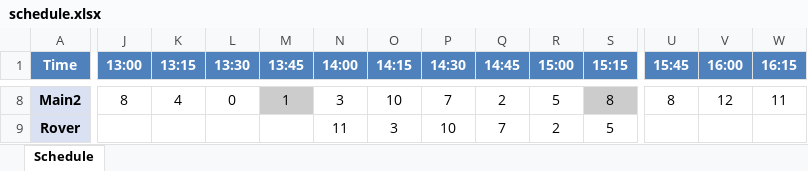
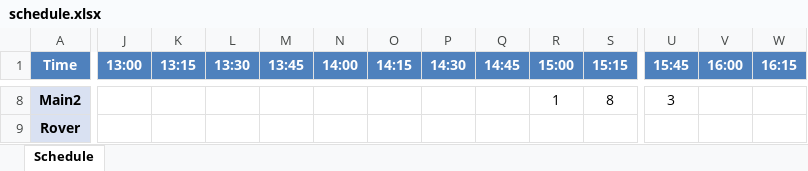
Before and after one commit to ben451P/schedulingStuff, an Excel workbook: schedule.xlsx, sheet Schedule, drawn as a sheet; only a part is shown, gaps mark what is left out; values as stored, in another font and other column widths than the file's, no borders; the diff covers the shown part only; the diff names each change by its address in the sheet, - before the commit and + after, or states it on an @@ line.

```diff
--- a/schedule.xlsx (sheet Schedule)
+++ b/schedule.xlsx (sheet Schedule)
-J8 (13:00): 8
+J8 (13:00): (empty)
-K8 (13:15): 4
+K8 (13:15): (empty)
-L8 (13:30): 0
+L8 (13:30): (empty)
-M8 (13:45): 1
+M8 (13:45): (empty)
-M8 fill: #CCCCCC
+M8 fill: none
-N8 (14:00): 3
+N8 (14:00): (empty)
-O8 (14:15): 10
+O8 (14:15): (empty)
-P8 (14:30): 7
+P8 (14:30): (empty)
-Q8 (14:45): 2
+Q8 (14:45): (empty)
-R8 (15:00): 5
+R8 (15:00): 1
-S8 fill: #CCCCCC
+S8 fill: none
-U8 (15:45): 8
+U8 (15:45): 3
-V8 (16:00): 12
+V8 (16:00): (empty)
-W8 (16:15): 11
+W8 (16:15): (empty)
-N9 (14:00): 11
+N9 (14:00): (empty)
-O9 (14:15): 3
+O9 (14:15): (empty)
-P9 (14:30): 10
+P9 (14:30): (empty)
-Q9 (14:45): 7
+Q9 (14:45): (empty)
-R9 (15:00): 2
+R9 (15:00): (empty)
-S9 (15:15): 5
+S9 (15:15): (empty)
```
Also changed, not shown: 244 edited cells and cell formats elsewhere in this sheet, 6 other files.
